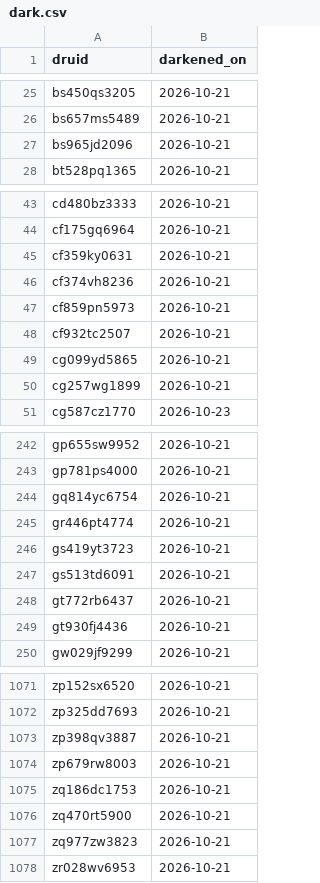
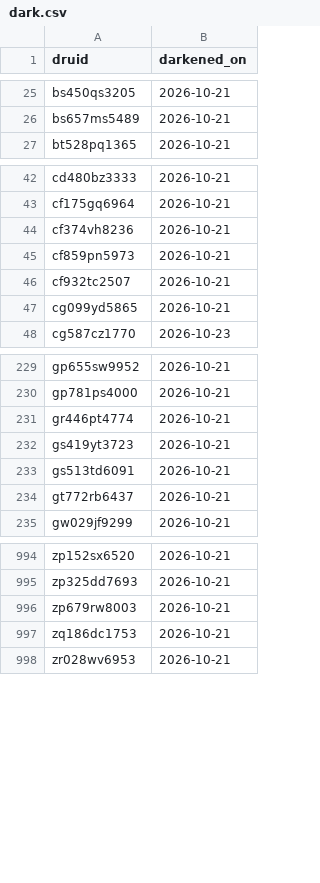
Before and after one commit to sul-dlss-labs/sdr-harvest, a CSV file: dark.csv, drawn as a sheet; only a part is shown, gaps mark what is left out; the diff covers the shown part only.

```diff
--- a/dark.csv
+++ b/dark.csv
@@ -26,3 +26,2 @@ bs450qs3205,2026-10-21
 bs657ms5489,2026-10-21
-bs965jd2096,2026-10-21
 bt528pq1365,2026-10-21
@@ -44,3 +43,2 @@ cd480bz3333,2026-10-21
 cf175gq6964,2026-10-21
-cf359ky0631,2026-10-21
 cf374vh8236,2026-10-21
@@ -49,3 +47,2 @@ cf932tc2507,2026-10-21
 cg099yd5865,2026-10-21
-cg257wg1899,2026-10-21
 cg587cz1770,2026-10-23
@@ -243,3 +230,2 @@ gp655sw9952,2026-10-21
 gp781ps4000,2026-10-21
-gq814yc6754,2026-10-21
 gr446pt4774,2026-10-21
@@ -248,3 +234,2 @@ gs513td6091,2026-10-21
 gt772rb6437,2026-10-21
-gt930fj4436,2026-10-21
 gw029jf9299,2026-10-21
@@ -1072,7 +995,4 @@ zp152sx6520,2026-10-21
 zp325dd7693,2026-10-21
-zp398qv3887,2026-10-21
 zp679rw8003,2026-10-21
 zq186dc1753,2026-10-21
-zq470rt5900,2026-10-21
-zq977zw3823,2026-10-21
 zr028wv6953,2026-10-21
```
Also changed, not shown: 74 removed rows elsewhere in this file.
